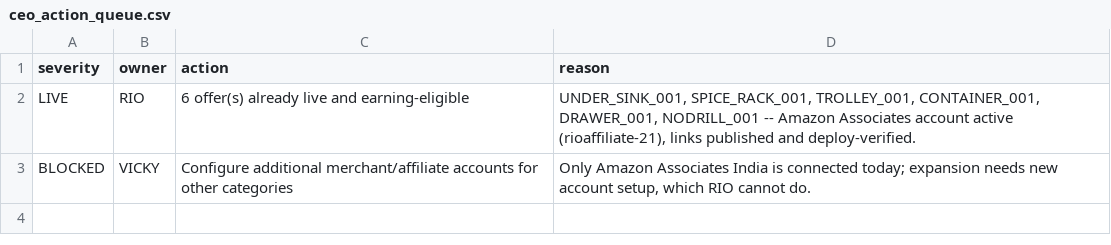
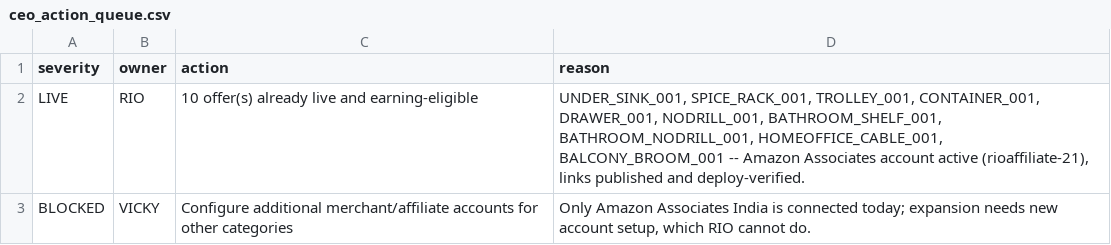
Before and after one commit to optimusprime2026vol1/rio-affiliate-engine-V2, a CSV file: data/ceo_action_queue.csv, drawn as a sheet.

```diff
--- a/data/ceo_action_queue.csv
+++ b/data/ceo_action_queue.csv
@@ -1,3 +1,3 @@
 severity,owner,action,reason
-LIVE,RIO,6 offer(s) already live and earning-eligible,"UNDER_SINK_001, SPICE_RACK_001, TROLLEY_001, CONTAINER_001, DRAWER_001, NODRILL_001 -- Amazon Associates account active (rioaffiliate-21), links published and deploy-verified."
+LIVE,RIO,10 offer(s) already live and earning-eligible,"UNDER_SINK_001, SPICE_RACK_001, TROLLEY_001, CONTAINER_001, DRAWER_001, NODRILL_001, BATHROOM_SHELF_001, BATHROOM_NODRILL_001, HOMEOFFICE_CABLE_001, BALCONY_BROOM_001 -- Amazon Associates account active (rioaffiliate-21), links published and deploy-verified."
 BLOCKED,VICKY,Configure additional merchant/affiliate accounts for other categories,"Only Amazon Associates India is connected today; expansion needs new account setup, which RIO cannot do."
```
Also changed, not shown: data/content_queue.csv, data/offer_identity_registry.csv, 5 other files.
